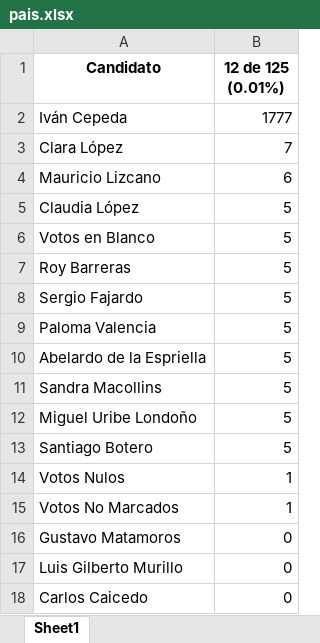
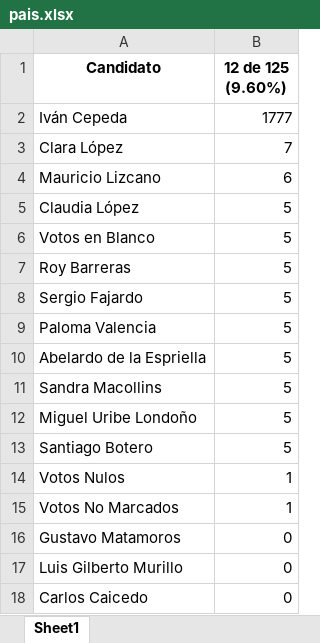
Before and after one commit to datametricscolombia/presidencia_20260531, an Excel workbook: presidencia/pais.xlsx, sheet Sheet1, drawn as a sheet; values as stored, in another font and other column widths than the file's, no borders; the diff names each change by its address in the sheet, - before the commit and + after, or states it on an @@ line.

Commit message:
Actualización automática de resultados

```diff
--- a/presidencia/pais.xlsx (sheet Sheet1)
+++ b/presidencia/pais.xlsx (sheet Sheet1)
-B1: 12 de 125 (0.01%)
+B1: 12 de 125 (9.60%)
```
